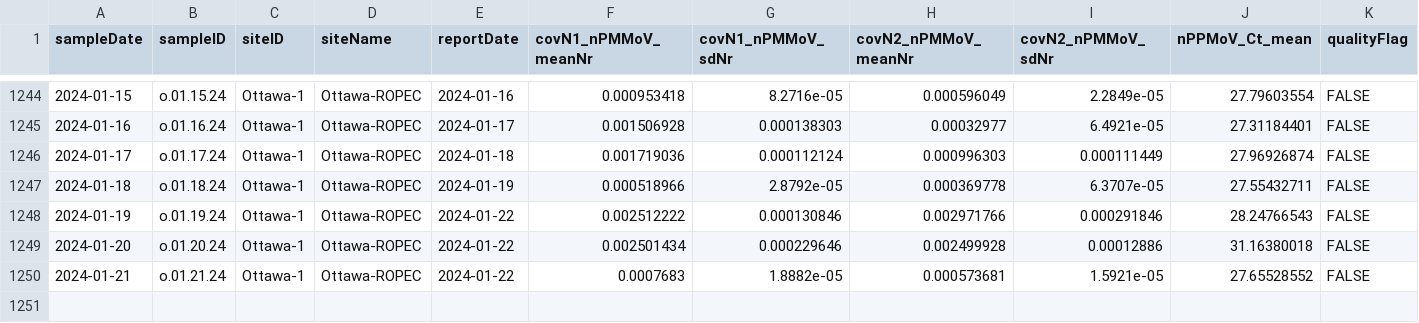
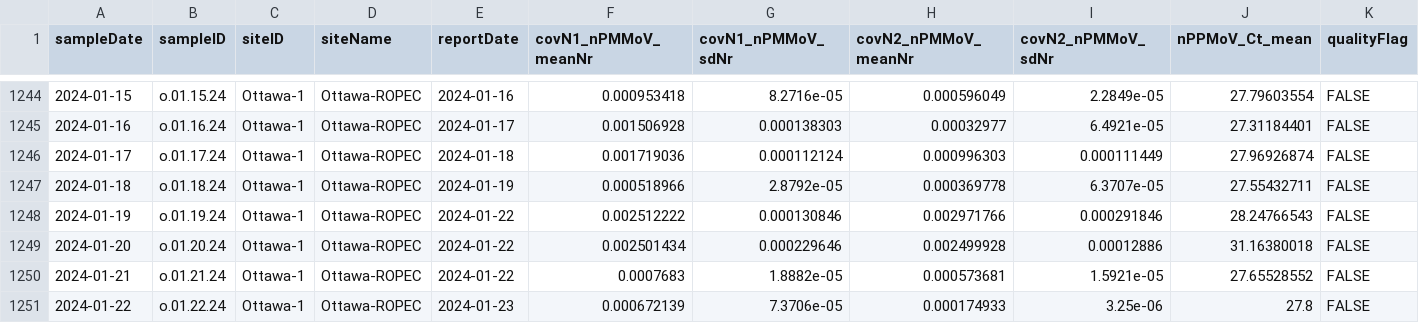
Before and after one commit to Delatolla-lab/PHESD, a CSV file: Wastewater/Ottawa/Data/wastewater_virus.csv, drawn as a sheet; only a part is shown, gaps mark what is left out; rows hold the shown columns only; the diff names each change by its address in the sheet, - before the commit and + after, or states it on an @@ line.

```diff
--- a/Wastewater/Ottawa/Data/wastewater_virus.csv
+++ b/Wastewater/Ottawa/Data/wastewater_virus.csv
+row 1251: 2024-01-22 | o.01.22.24 | Ottawa-1 | Ottawa-ROPEC | 2024-01-23 | 0.000672139 | 7.3706e-05 | 0.000174933 | 3.25e-06 | 27.8 | FALSE
```
Also changed, not shown: Wastewater/Ottawa/Data/wwMeasure.csv.
